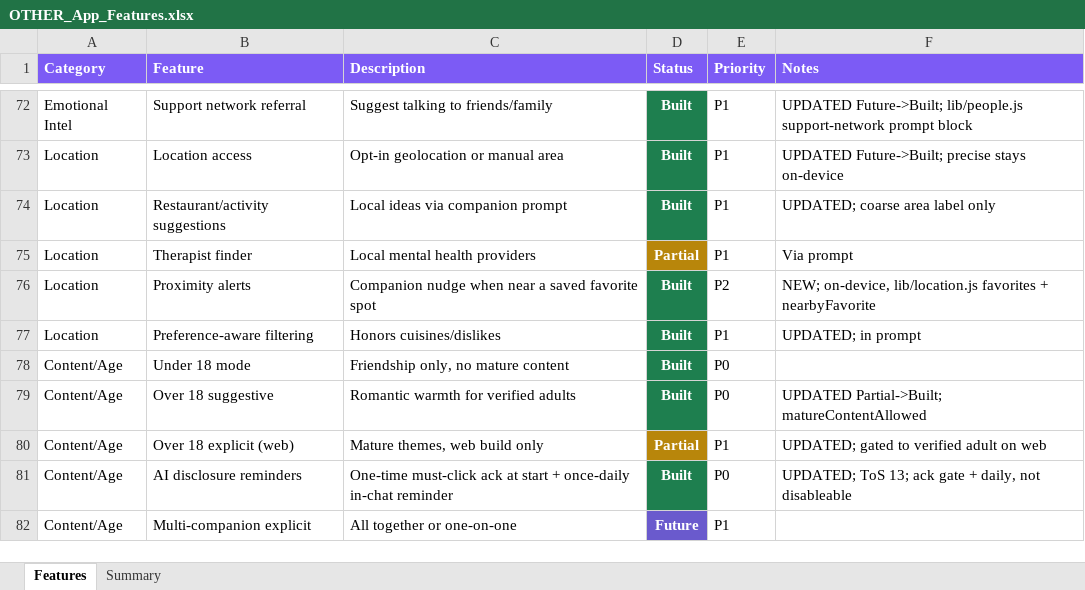
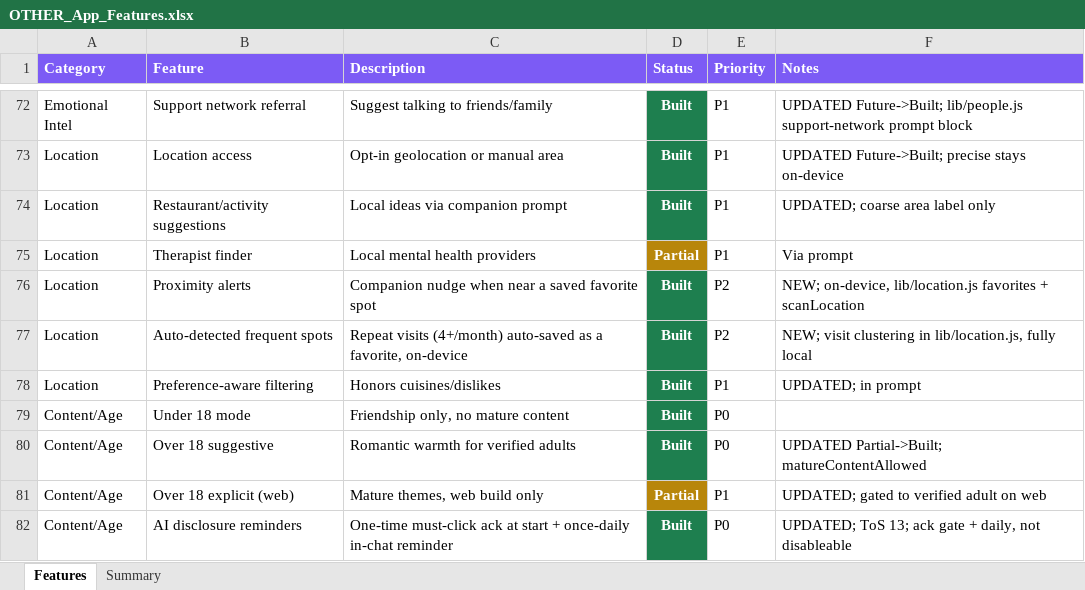
Before and after one commit to lilkkjo082004/other-app, an Excel workbook: docs/OTHER_App_Features.xlsx, sheet Features, drawn as a sheet; only a part is shown, gaps mark what is left out; the shorter side is filled out with more unchanged rows; values as stored, in another font and other column widths than the file's, no borders; the diff names each change by its address in the sheet, - before the commit and + after, or states it on an @@ line.

```diff
--- a/docs/OTHER_App_Features.xlsx (sheet Features)
+++ b/docs/OTHER_App_Features.xlsx (sheet Features)
-F76 (Notes): …favorites + nearbyFavorite
+F76 (Notes): …favorites + scanLocation
+row 77: Location | Auto-detected frequent spots | Repeat visits (4+/month) auto-saved as a favorite, on-device | Built | P2 | NEW; visit clustering in lib/location.js, fully local
```
Also changed, not shown: sheet Summary, 3 other files.
